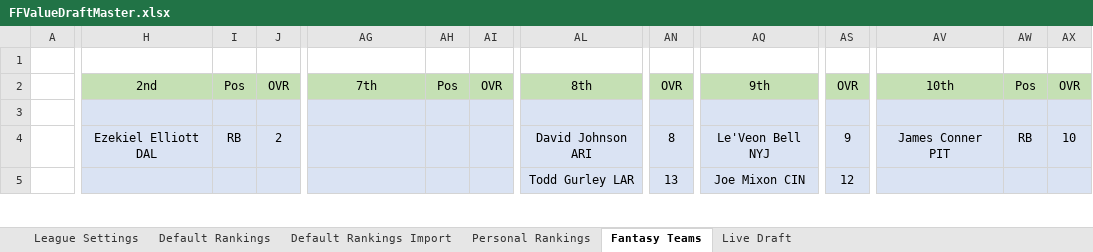
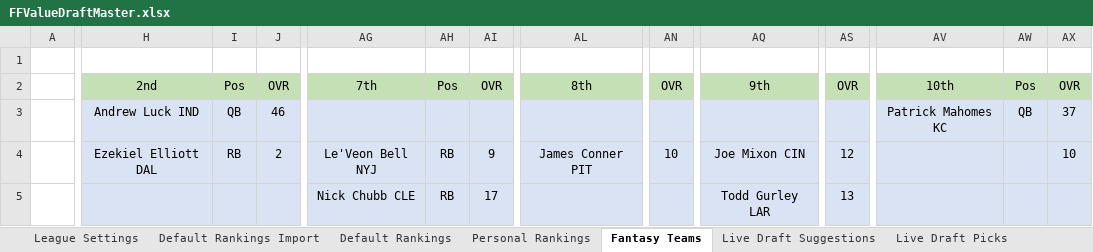
Before and after one commit to bf2799/FFValueDraft, an Excel workbook: FFValueDraftMaster.xlsx, sheet Fantasy Teams, drawn as a sheet; only a part is shown, gaps mark what is left out; values as stored, in another font and other column widths than the file's, no borders; conditional formats not drawn; removed rows and columns are numbered as before the commit, all else as after; rows hold the shown columns only; the diff covers the shown part only; the diff names each change by its address in the sheet, - before the commit and + after, or states it on an @@ line.

Commit message:
Position importance added to sheet

```diff
--- a/FFValueDraftMaster.xlsx (sheet Fantasy Teams)
+++ b/FFValueDraftMaster.xlsx (sheet Fantasy Teams)
-sheet tab: Live Draft
+sheet tab: Live Draft Suggestions
+sheet tab: Live Draft Picks
@@ sheet tab order changed: League Settings | Default Rankings Import | Default Rankings | Personal Rankings | Fantasy Teams | Live Draft Suggestions | Live Draft Picks @@
-H3: (empty)
+H3: Andrew Luck IND
-I3: (empty)
+I3: QB
-J3: (empty)
+J3: 46
-AV3: (empty)
+AV3: Patrick Mahomes KC
-AW3: (empty)
+AW3: QB
-AX3: (empty)
+AX3: 37
-AG4: (empty)
+AG4: Le'Veon Bell NYJ
-AH4: (empty)
+AH4: RB
-AI4: (empty)
+AI4: 9
-AL4: David Johnson ARI
+AL4: James Conner PIT
-AN4: 8
+AN4: 10
-AQ4: Le'Veon Bell NYJ
+AQ4: Joe Mixon CIN
-AS4: 9
+AS4: 12
-AV4: James Conner PIT
+AV4: (empty)
-AW4: RB
+AW4: (empty)
-row 5:  |  |  |  |  |  |  | Todd Gurley LAR | 13 | Joe Mixon CIN | 12
+row 5:  |  |  |  | Nick Chubb CLE | RB | 17 |  |  | Todd Gurley LAR | 13
```
Also changed, not shown: 30 edited cells elsewhere in this sheet, sheet Default Rankings Import, sheet Default Rankings, sheet Live Draft Suggestions, sheet Personal Rankings, sheet League Settings, other sheet tabs, formulas that keep their value, FFYearlyStatDatabase.xlsx, 2 other files.
